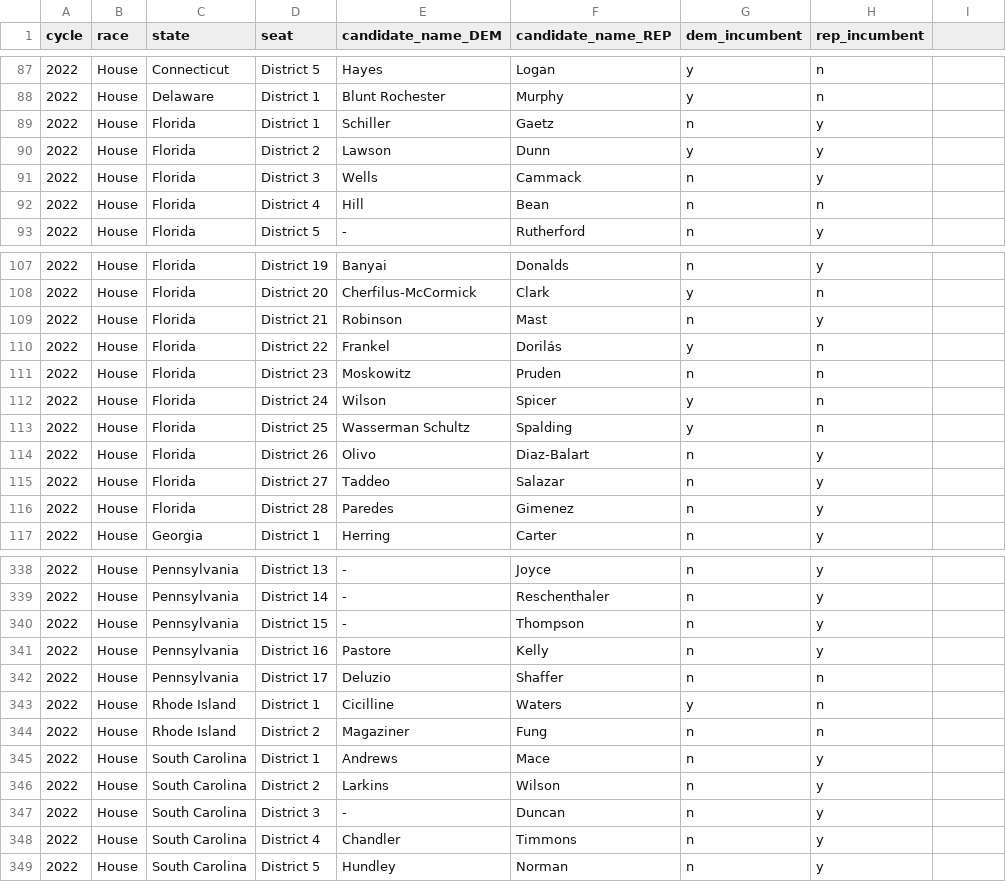
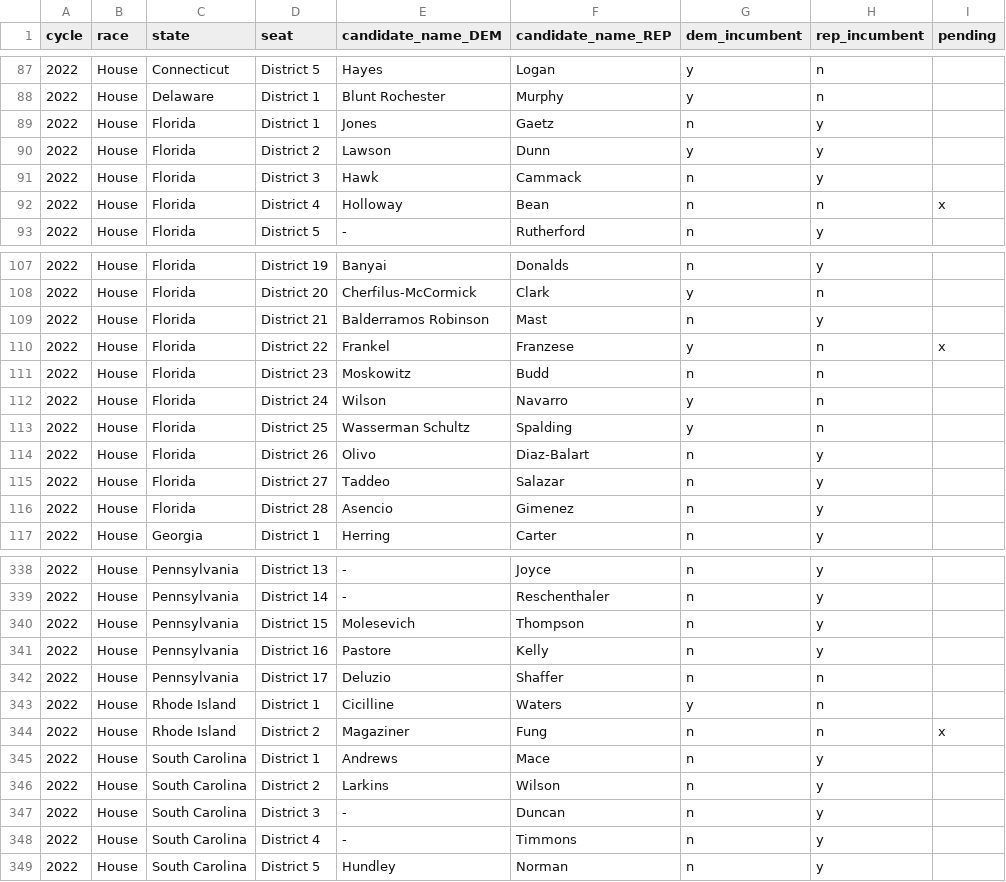
Before and after one commit to markjrieke/2022-midterm-forecasts, a CSV file: models/data/elections_2022.csv, drawn as a sheet; only a part is shown, gaps mark what is left out; the diff covers the shown part only.

Commit message:
update 2022 roster

```diff
--- a/models/data/elections_2022.csv
+++ b/models/data/elections_2022.csv
@@ -1 +1 @@
-cycle,race,state,seat,candidate_name_DEM,candidate_name_REP,dem_incumbent,rep_incumbent
+cycle,race,state,seat,candidate_name_DEM,candidate_name_REP,dem_incumbent,rep_incumbent,pending
@@ -89 +89 @@ cycle,race,state,seat,candidate_name_DEM,candidate_name_REP,dem_incumbent,rep_in
-2022,House,Florida,District 1,Schiller,Gaetz,n,y
+2022,House,Florida,District 1,Jones,Gaetz,n,y,
@@ -91,2 +91,2 @@ cycle,race,state,seat,candidate_name_DEM,candidate_name_REP,dem_incumbent,rep_in
-2022,House,Florida,District 3,Wells,Cammack,n,y
-2022,House,Florida,District 4,Hill,Bean,n,n
+2022,House,Florida,District 3,Hawk,Cammack,n,y,
+2022,House,Florida,District 4,Holloway,Bean,n,n,x
@@ -109,4 +109,4 @@ cycle,race,state,seat,candidate_name_DEM,candidate_name_REP,dem_incumbent,rep_in
-2022,House,Florida,District 21,Robinson,Mast,n,y
-2022,House,Florida,District 22,Frankel,Dorilás,y,n
-2022,House,Florida,District 23,Moskowitz,Pruden,n,n
-2022,House,Florida,District 24,Wilson,Spicer,y,n
+2022,House,Florida,District 21,Balderramos Robinson,Mast,n,y,
+2022,House,Florida,District 22,Frankel,Franzese,y,n,x
+2022,House,Florida,District 23,Moskowitz,Budd,n,n,
+2022,House,Florida,District 24,Wilson,Navarro,y,n,
@@ -116 +116 @@ cycle,race,state,seat,candidate_name_DEM,candidate_name_REP,dem_incumbent,rep_in
-2022,House,Florida,District 28,Paredes,Gimenez,n,y
+2022,House,Florida,District 28,Asencio,Gimenez,n,y,
@@ -340 +340 @@ cycle,race,state,seat,candidate_name_DEM,candidate_name_REP,dem_incumbent,rep_in
-2022,House,Pennsylvania,District 15,-,Thompson,n,y
+2022,House,Pennsylvania,District 15,Molesevich,Thompson,n,y,
@@ -344 +344 @@ cycle,race,state,seat,candidate_name_DEM,candidate_name_REP,dem_incumbent,rep_in
-2022,House,Rhode Island,District 2,Magaziner,Fung,n,n
+2022,House,Rhode Island,District 2,Magaziner,Fung,n,n,x
@@ -348 +348 @@ cycle,race,state,seat,candidate_name_DEM,candidate_name_REP,dem_incumbent,rep_in
-2022,House,South Carolina,District 4,Chandler,Timmons,n,y
+2022,House,South Carolina,District 4,-,Timmons,n,y,
```
Also changed, not shown: 22 edited cells elsewhere in this file.
